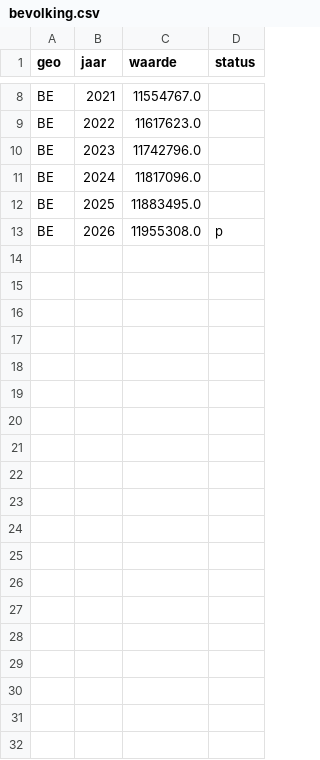
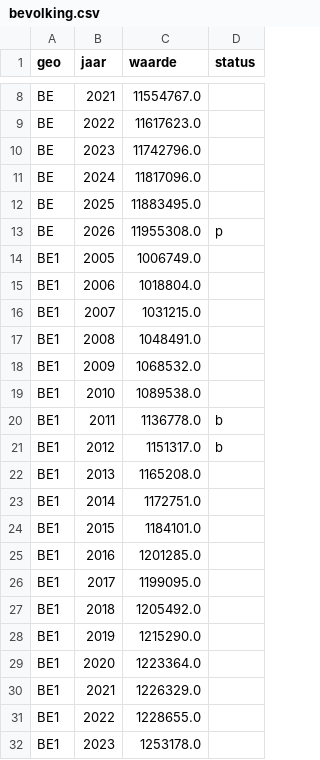
Before and after one commit to jonathanmaes97/belgie-in-cijfers, a CSV file: data/clean/bevolking.csv, drawn as a sheet; only a part is shown, gaps mark what is left out; the diff covers the shown part only.

```diff
--- a/data/clean/bevolking.csv
+++ b/data/clean/bevolking.csv
@@ -13 +13,20 @@ BE,2025,11883495.0,
 BE,2026,11955308.0,p
+BE1,2005,1006749.0,
+BE1,2006,1018804.0,
+BE1,2007,1031215.0,
+BE1,2008,1048491.0,
+BE1,2009,1068532.0,
+BE1,2010,1089538.0,
+BE1,2011,1136778.0,b
+BE1,2012,1151317.0,b
+BE1,2013,1165208.0,
+BE1,2014,1172751.0,
+BE1,2015,1184101.0,
+BE1,2016,1201285.0,
+BE1,2017,1199095.0,
+BE1,2018,1205492.0,
+BE1,2019,1215290.0,
+BE1,2020,1223364.0,
+BE1,2021,1226329.0,
+BE1,2022,1228655.0,
+BE1,2023,1253178.0,
```
Also changed, not shown: 44 added rows elsewhere in this file, data/clean/bbp_per_inwoner.csv, data/clean/diploma_hoger_onderwijs.csv, 45 other files.
